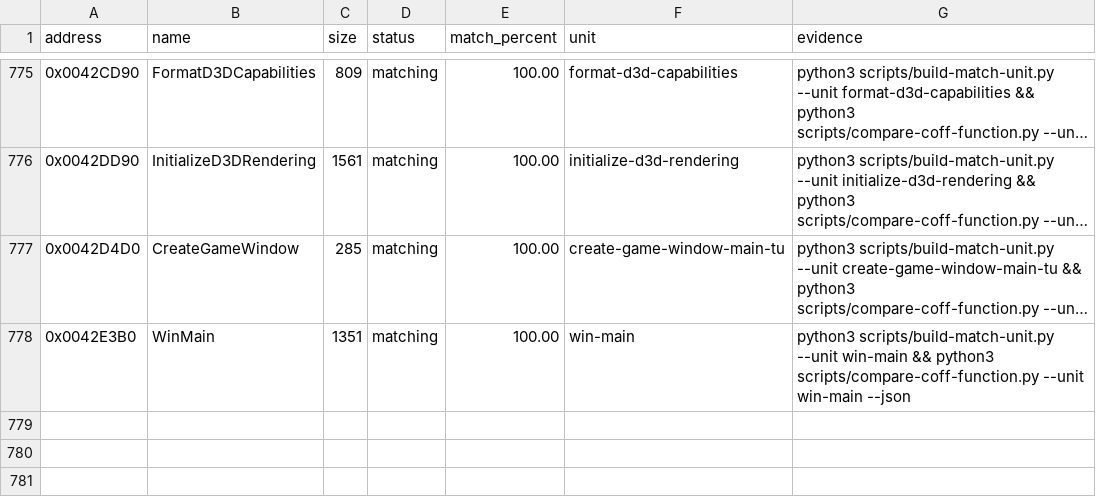
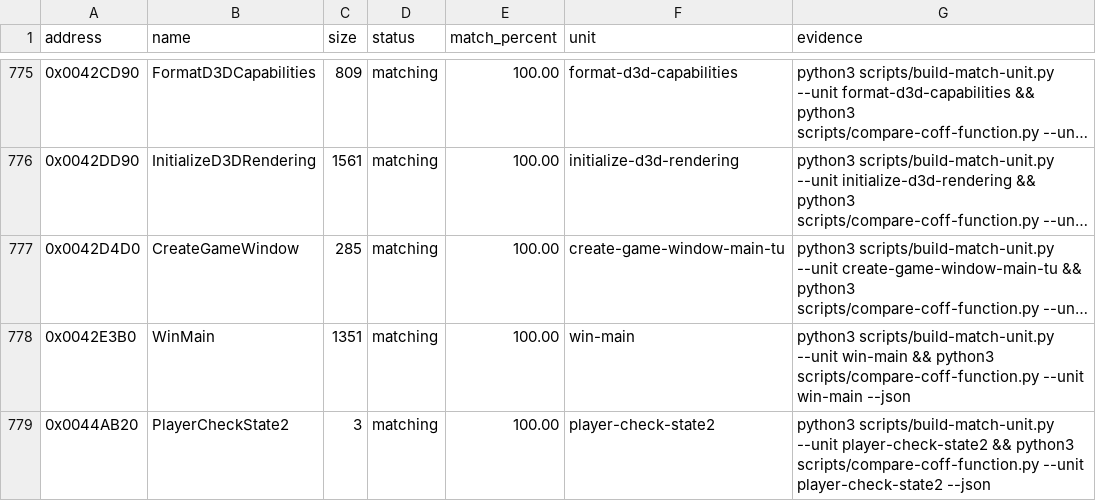
Before and after one commit to N0zoM1z0/th09, a CSV file: config/matches.csv, drawn as a sheet; only a part is shown, gaps mark what is left out; long unchanged cells end in ….

```diff
--- a/config/matches.csv
+++ b/config/matches.csv
@@ -778 +778,2 @@ address,name,size,status,match_percent,unit,evidence
 0x0042E3B0,WinMain,1351,matching,100.00,win-main,python3 scripts/build-match-unit.py --unit win-main && python3 scripts/compare-coff-function.py --unit win-main --json
+0x0044AB20,PlayerCheckState2,3,matching,100.00,player-check-state2,python3 scripts/build-match-unit.py --unit player-check-state2 && python3 scripts/compare-coff-function.py --unit player-check-state2 --json
```
Also changed, not shown: config/reccmp-functions.csv, 7 other files.
